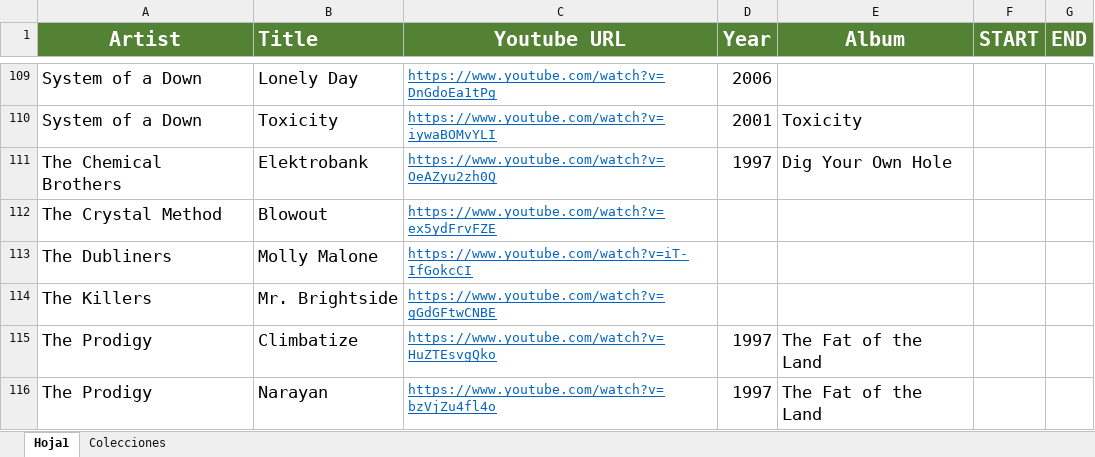
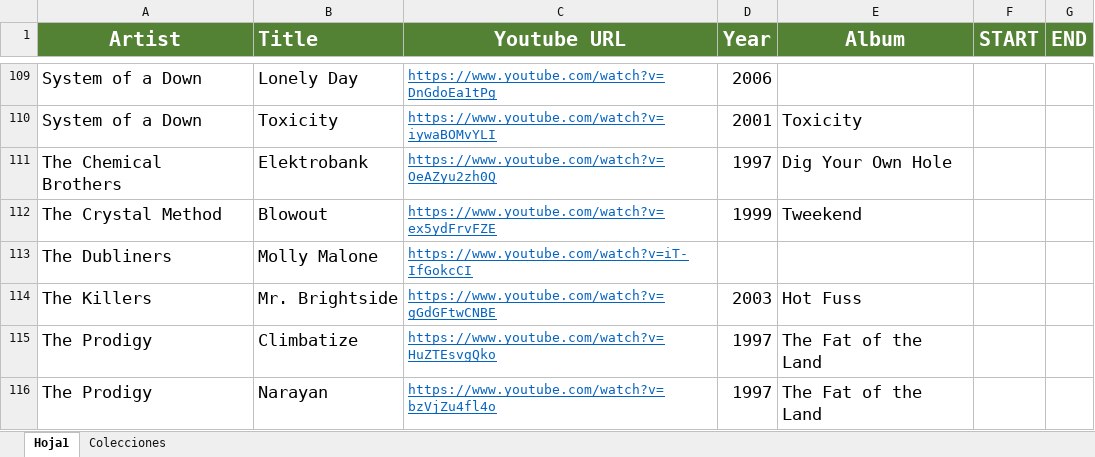
Before and after one commit to Hargonax/youtubeToMP3, an Excel workbook: src/main/resources/songs_list.xlsx, sheet Hoja1, drawn as a sheet; only a part is shown, gaps mark what is left out; values as stored, in another font and other column widths than the file's, no borders; the diff covers the shown part only; the diff names each change by its address in the sheet, - before the commit and + after, or states it on an @@ line.

Commit message:
Updated songs list and solved an error.

```diff
--- a/src/main/resources/songs_list.xlsx (sheet Hoja1)
+++ b/src/main/resources/songs_list.xlsx (sheet Hoja1)
-D112 (Year): (empty)
+D112 (Year): 1999
-E112 (Album): (empty)
+E112 (Album): Tweekend
-D114 (Year): (empty)
+D114 (Year): 2003
-E114 (Album): (empty)
+E114 (Album): Hot Fuss
```
Also changed, not shown: 12 edited cells elsewhere in this sheet, 1 other file.
